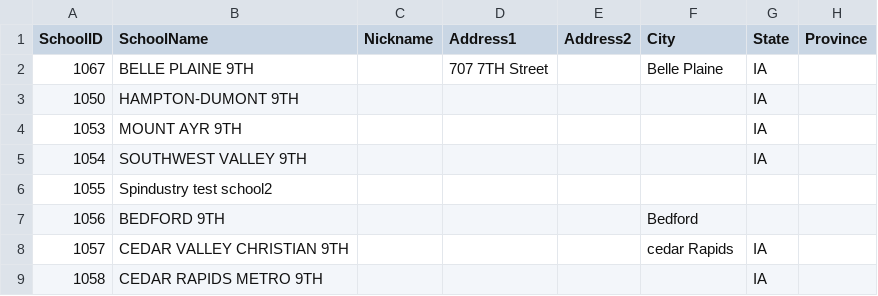
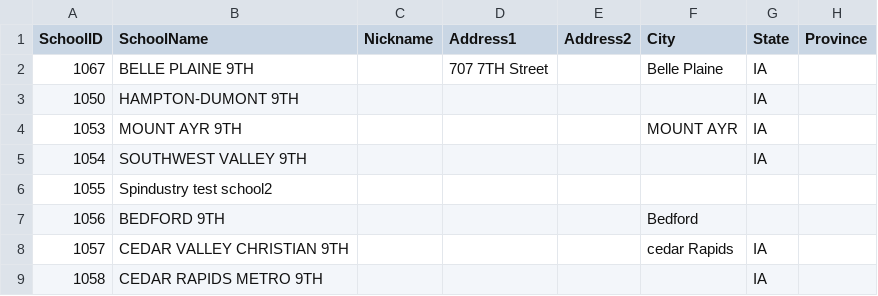
Before and after one commit to unitink72/speechsched, a CSV file: 2018Master/schoolsExport.csv, drawn as a sheet; only a part is shown; the diff names each change by its address in the sheet, - before the commit and + after, or states it on an @@ line.

Commit message:
add city data

```diff
--- a/2018Master/schoolsExport.csv
+++ b/2018Master/schoolsExport.csv
-F4 (City): (empty)
+F4 (City): MOUNT AYR
```
